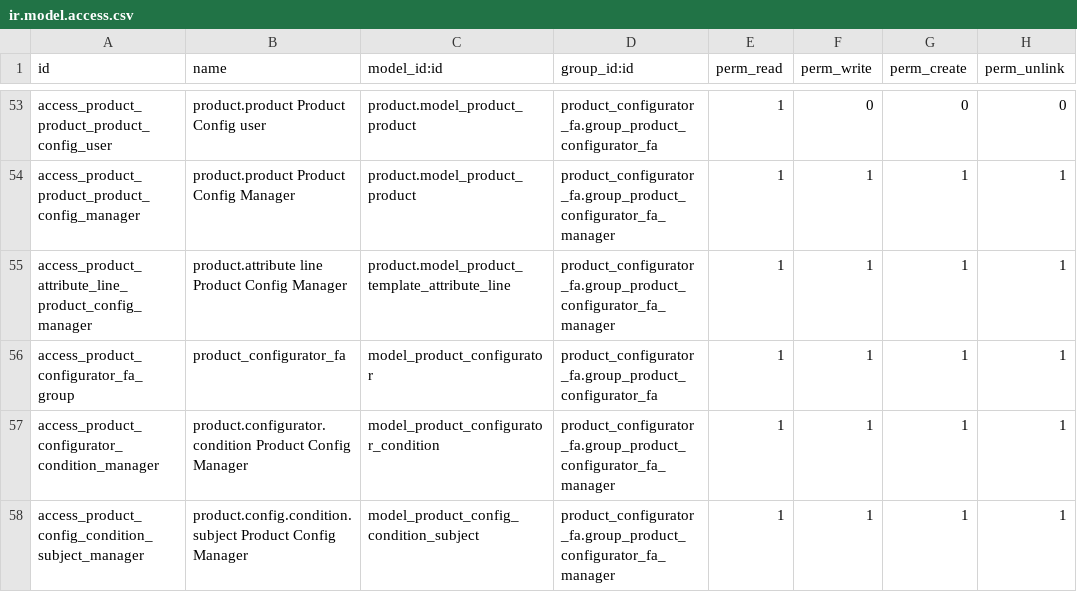
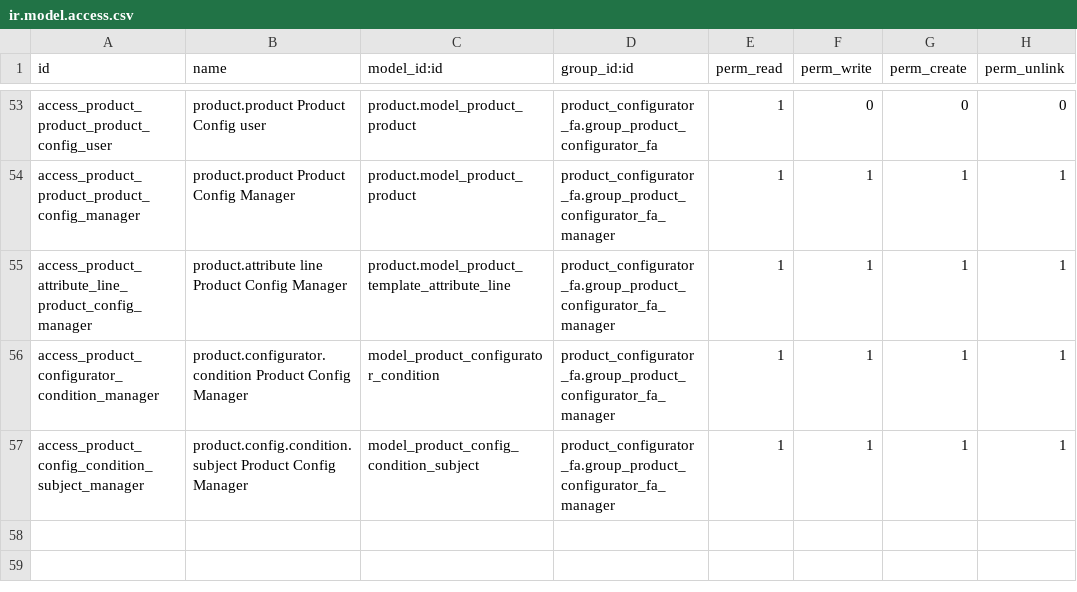
Before and after one commit to fa-brick/product_configurator_fa, a CSV file: product_configurator_fa/security/ir.model.access.csv, drawn as a sheet; only a part is shown, gaps mark what is left out; the diff names each change by its address in the sheet, - before the commit and + after, or states it on an @@ line.

```diff
--- a/product_configurator_fa/security/ir.model.access.csv
+++ b/product_configurator_fa/security/ir.model.access.csv
-row 56: access_product_configurator_fa_group | product_configurator_fa | model_product_configurator | product_configurator_fa.group_product_configurator_fa | 1 | 1 | 1 | 1
```
Also changed, not shown: 52 other files.
